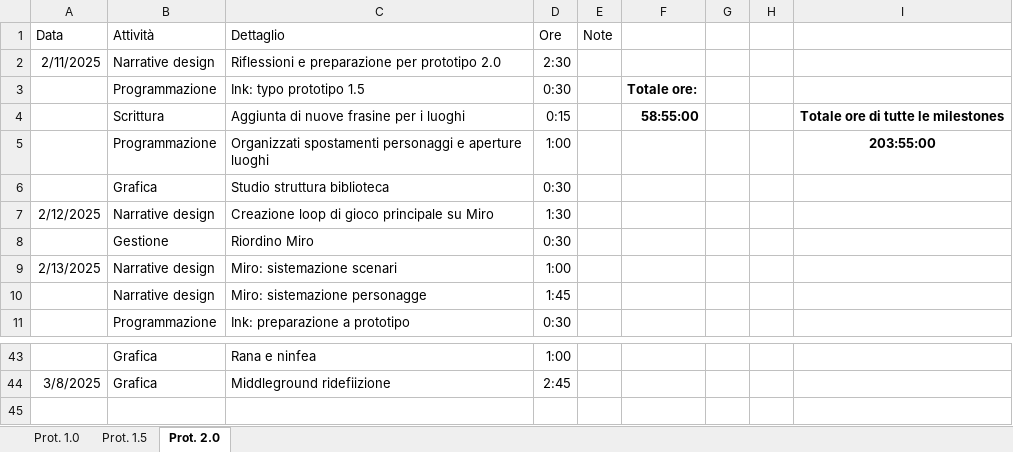
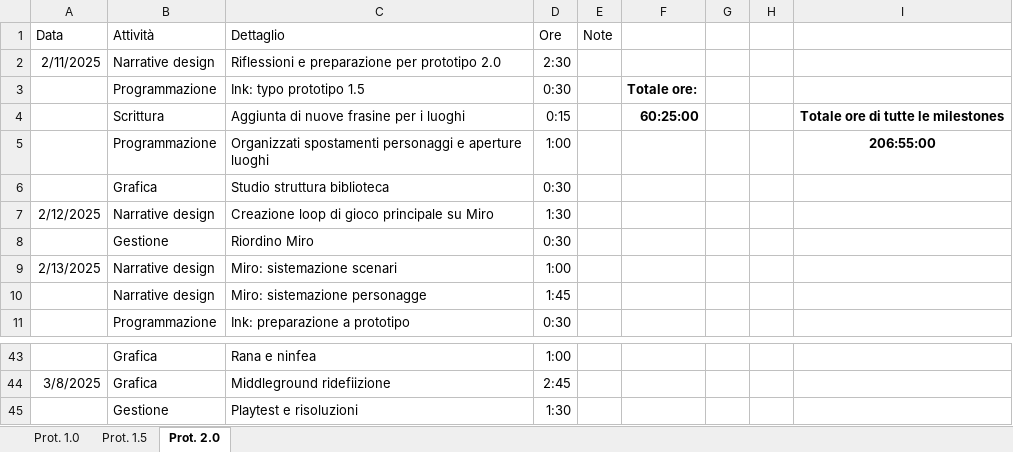
Before and after one commit to owof-games/Selania, an Excel workbook: Assets/Notes and Utilities/Ore dedicate.xlsx, sheet Prot. 2.0, drawn as a sheet; only a part is shown, gaps mark what is left out; values as stored, in another font and other column widths than the file's, no borders; the diff names each change by its address in the sheet, - before the commit and + after, or states it on an @@ line.

Commit message:
gestione: ore

```diff
--- a/Assets/Notes and Utilities/Ore dedicate.xlsx (sheet Prot. 2.0)
+++ b/Assets/Notes and Utilities/Ore dedicate.xlsx (sheet Prot. 2.0)
-F4: 58:55:00
+F4: 60:25:00
-I5: 203:55:00
+I5: 206:55:00
+row 45:  | Gestione | Playtest e risoluzioni | 1:30
```
